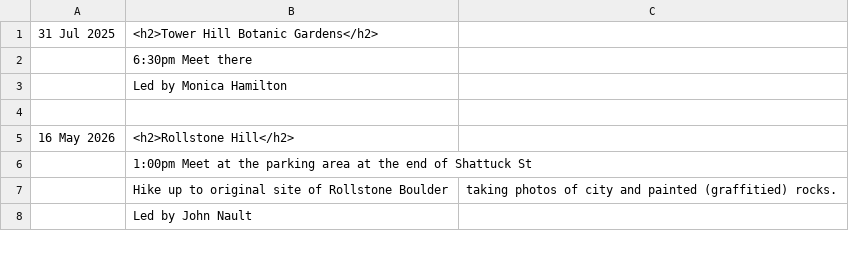
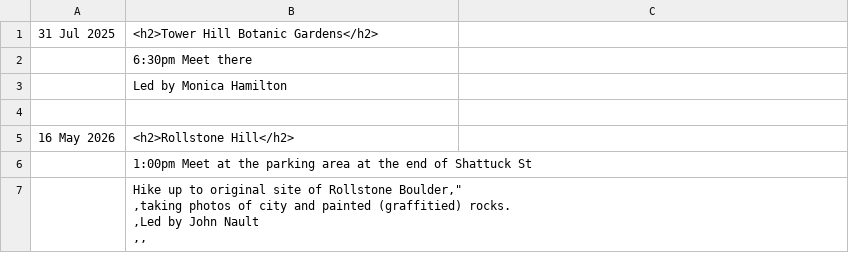
Before and after one commit to RayWallacePhotos/necc, a CSV file: PhotoTripsList.csv, drawn as a sheet.

Commit message:
comma

```diff
--- a/PhotoTripsList.csv
+++ b/PhotoTripsList.csv
@@ -6,3 +6,6 @@
 ,1:00pm Meet at the parking area at the end of Shattuck St
-,Hike up to original site of Rollstone Boulder, taking photos of city and painted (graffitied) rocks.
-,Led by John Nault
+,"Hike up to original site of Rollstone Boulder,""
+,taking photos of city and painted (graffitied) rocks.
+,Led by John Nault
+,,
+
```
